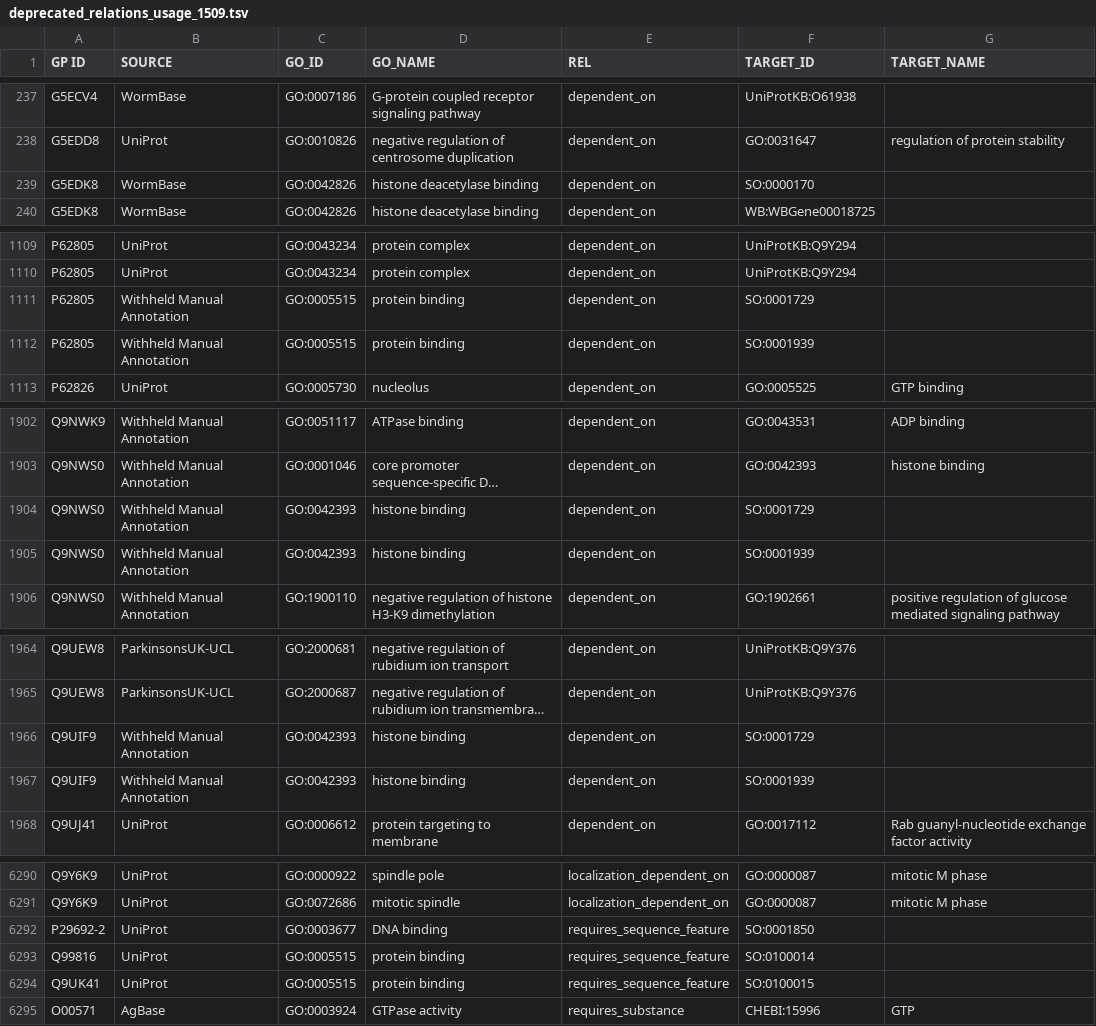
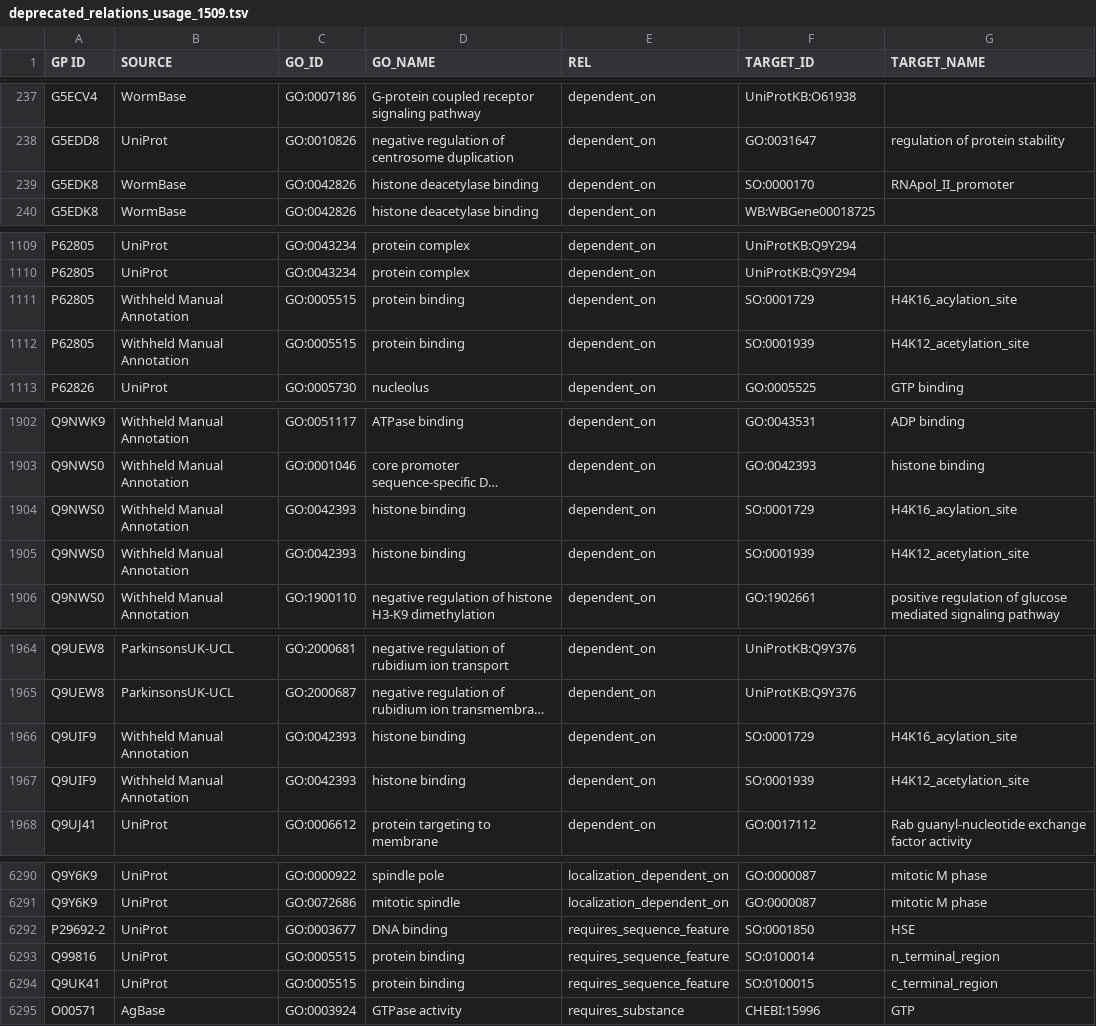
Before and after one commit to geneontology/annotation_extensions, a TSV file: annotation_extension_usage_reports/beskpoke_reports/deprecated_relations_usage_1509.tsv, drawn as a sheet; only a part is shown, gaps mark what is left out; long unchanged cells end in …; the diff covers the shown part only; the diff names each change by its address in the sheet, - before the commit and + after, or states it on an @@ line.

Commit message:
Added names for SO terms

```diff
--- a/annotation_extension_usage_reports/beskpoke_reports/deprecated_relations_usage_1509.tsv
+++ b/annotation_extension_usage_reports/beskpoke_reports/deprecated_relations_usage_1509.tsv
-G239 (TARGET_NAME): (empty)
+G239 (TARGET_NAME): RNApol_II_promoter
-G1111 (TARGET_NAME): (empty)
+G1111 (TARGET_NAME): H4K16_acylation_site
-G1112 (TARGET_NAME): (empty)
+G1112 (TARGET_NAME): H4K12_acetylation_site
-G1904 (TARGET_NAME): (empty)
+G1904 (TARGET_NAME): H4K16_acylation_site
-G1905 (TARGET_NAME): (empty)
+G1905 (TARGET_NAME): H4K12_acetylation_site
-G1966 (TARGET_NAME): (empty)
+G1966 (TARGET_NAME): H4K16_acylation_site
-G1967 (TARGET_NAME): (empty)
+G1967 (TARGET_NAME): H4K12_acetylation_site
-G6292 (TARGET_NAME): (empty)
+G6292 (TARGET_NAME): HSE
-G6293 (TARGET_NAME): (empty)
+G6293 (TARGET_NAME): n_terminal_region
-G6294 (TARGET_NAME): (empty)
+G6294 (TARGET_NAME): c_terminal_region
```
Also changed, not shown: 5 edited cells elsewhere in this file.
